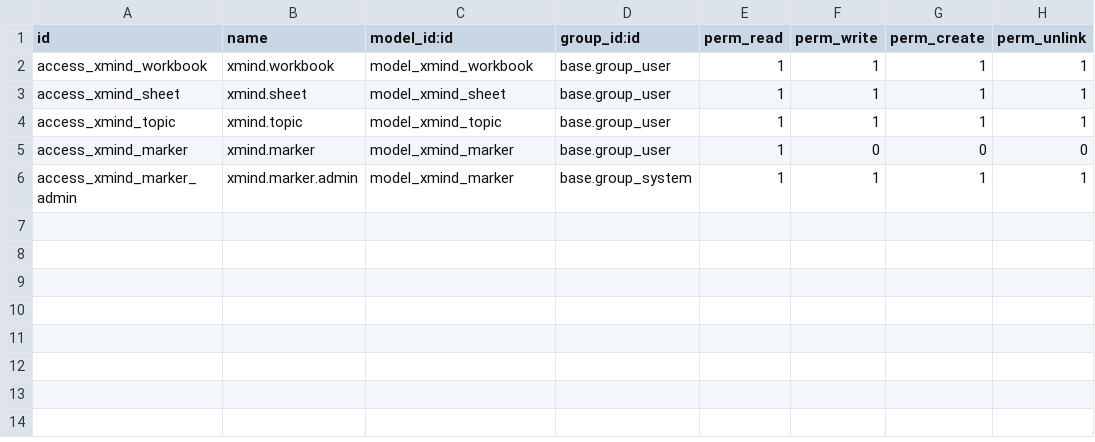
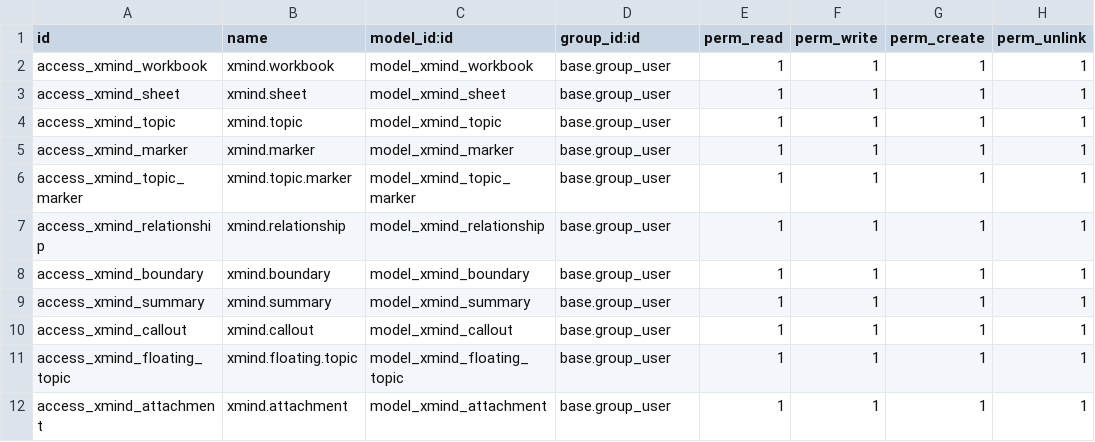
Before and after one commit to Dobtor/ProductivityTools, a CSV file: dobtor_xmind/security/ir.model.access.csv, drawn as a sheet.

```diff
--- a/dobtor_xmind/security/ir.model.access.csv
+++ b/dobtor_xmind/security/ir.model.access.csv
@@ -4,3 +4,9 @@ access_xmind_sheet,xmind.sheet,model_xmind_sheet,base.group_user,1,1,1,1
 access_xmind_topic,xmind.topic,model_xmind_topic,base.group_user,1,1,1,1
-access_xmind_marker,xmind.marker,model_xmind_marker,base.group_user,1,0,0,0
-access_xmind_marker_admin,xmind.marker.admin,model_xmind_marker,base.group_system,1,1,1,1
+access_xmind_marker,xmind.marker,model_xmind_marker,base.group_user,1,1,1,1
+access_xmind_topic_marker,xmind.topic.marker,model_xmind_topic_marker,base.group_user,1,1,1,1
+access_xmind_relationship,xmind.relationship,model_xmind_relationship,base.group_user,1,1,1,1
+access_xmind_boundary,xmind.boundary,model_xmind_boundary,base.group_user,1,1,1,1
+access_xmind_summary,xmind.summary,model_xmind_summary,base.group_user,1,1,1,1
+access_xmind_callout,xmind.callout,model_xmind_callout,base.group_user,1,1,1,1
+access_xmind_floating_topic,xmind.floating.topic,model_xmind_floating_topic,base.group_user,1,1,1,1
+access_xmind_attachment,xmind.attachment,model_xmind_attachment,base.group_user,1,1,1,1
```
Also changed, not shown: 26 other files.
